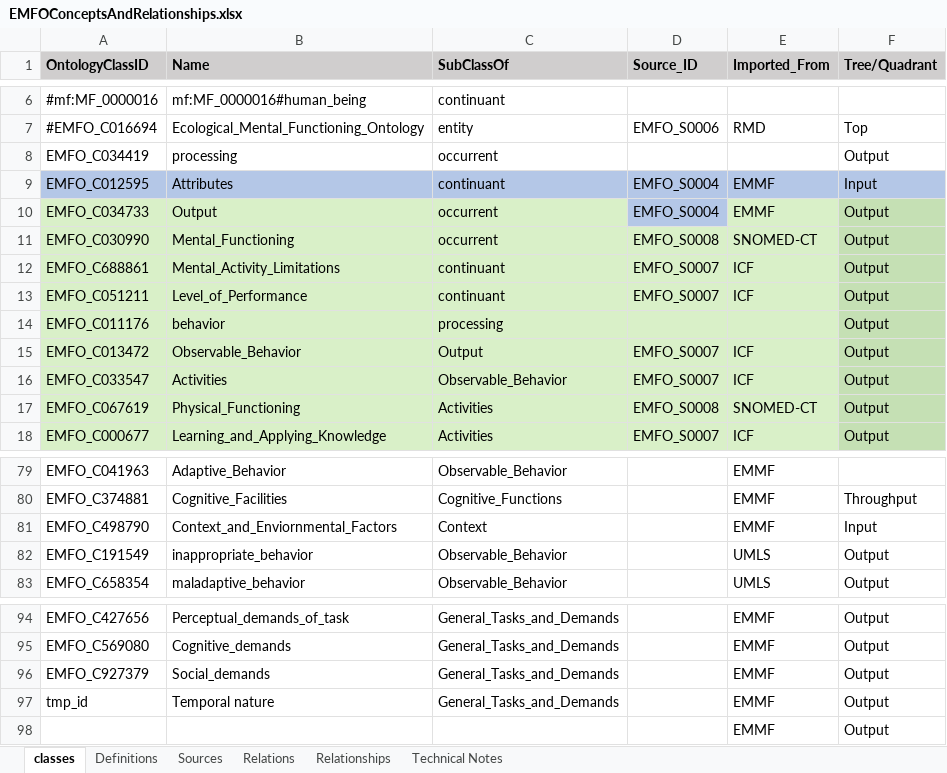
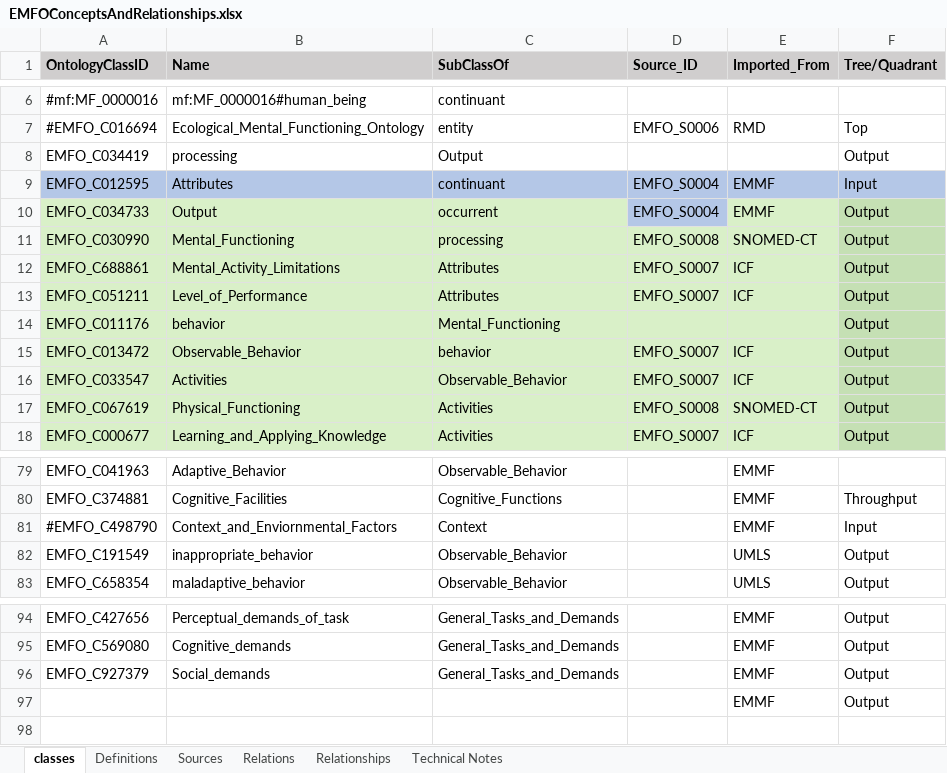
Before and after one commit to CC-RMD-EpiBio/EcologicalMentalFunctioningOntology, an Excel workbook: resources/EMFOConceptsAndRelationships.xlsx, sheet classes, drawn as a sheet; only a part is shown, gaps mark what is left out; values as stored, in another font and other column widths than the file's, no borders; the diff names each change by its address in the sheet, - before the commit and + after, or states it on an @@ line.

Commit message:
updated most of the ontology files - still need to add the ners

```diff
--- a/resources/EMFOConceptsAndRelationships.xlsx (sheet classes)
+++ b/resources/EMFOConceptsAndRelationships.xlsx (sheet classes)
-C8 (SubClassOf): occurrent
+C8 (SubClassOf): Output
-C11 (SubClassOf): occurrent
+C11 (SubClassOf): processing
-C12:C13 (SubClassOf): continuant
+C12:C13 (SubClassOf): Attributes
-C14 (SubClassOf): processing
+C14 (SubClassOf): Mental_Functioning
-C15 (SubClassOf): Output
+C15 (SubClassOf): behavior
-A81 (OntologyClassID): EMFO_C498790
+A81 (OntologyClassID): #EMFO_C498790
-row 97: tmp_id | Temporal nature | General_Tasks_and_Demands |  | EMMF | Output
```
Also changed, not shown: resources/OntologyTopLevelDefinitions.xlsx, 7 other files.
